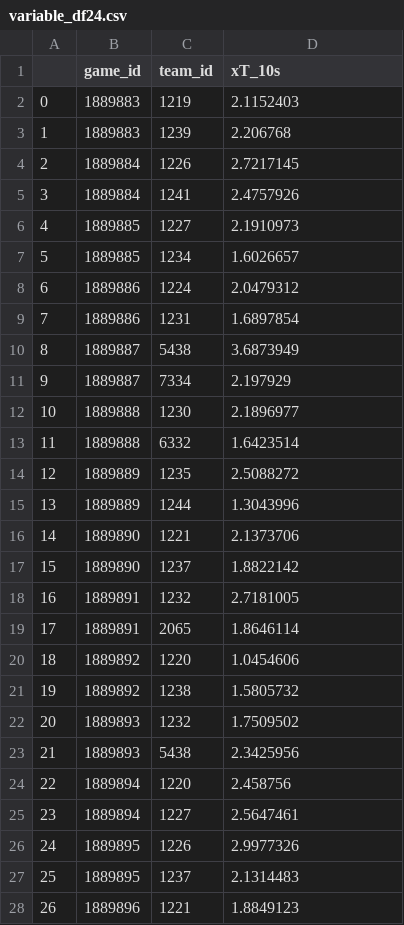
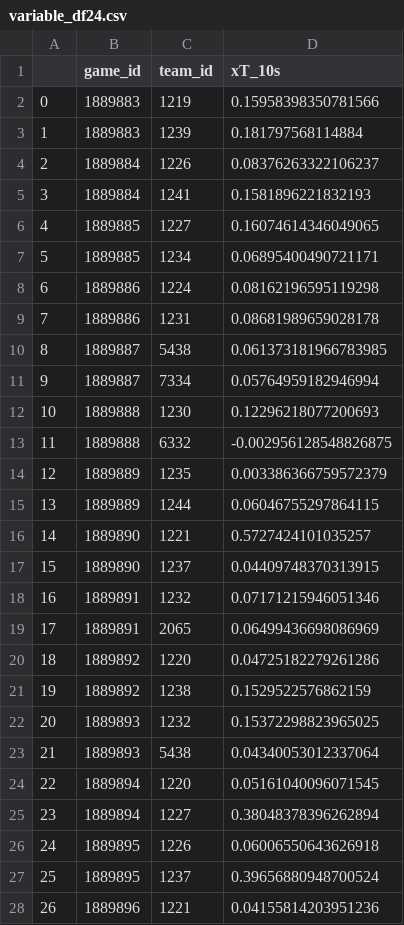
Before and after one commit to JAmerico1898/laboratorio-match-analysis-2025, a CSV file: variable_df24.csv, drawn as a sheet; only a part is shown; the diff covers the shown part only.

```diff
--- a/variable_df24.csv
+++ b/variable_df24.csv
@@ -1,28 +1,28 @@
 ,game_id,team_id,xT_10s
-0,1889883,1219,2.1152403
-1,1889883,1239,2.206768
-2,1889884,1226,2.7217145
-3,1889884,1241,2.4757926
-4,1889885,1227,2.1910973
-5,1889885,1234,1.6026657
-6,1889886,1224,2.0479312
-7,1889886,1231,1.6897854
-8,1889887,5438,3.6873949
-9,1889887,7334,2.197929
-10,1889888,1230,2.1896977
-11,1889888,6332,1.6423514
-12,1889889,1235,2.5088272
-13,1889889,1244,1.3043996
-14,1889890,1221,2.1373706
-15,1889890,1237,1.8822142
-16,1889891,1232,2.7181005
-17,1889891,2065,1.8646114
-18,1889892,1220,1.0454606
-19,1889892,1238,1.5805732
-20,1889893,1232,1.7509502
-21,1889893,5438,2.3425956
-22,1889894,1220,2.458756
-23,1889894,1227,2.5647461
-24,1889895,1226,2.9977326
-25,1889895,1237,2.1314483
-26,1889896,1221,1.8849123
+0,1889883,1219,0.15958398350781566
+1,1889883,1239,0.181797568114884
+2,1889884,1226,0.08376263322106237
+3,1889884,1241,0.1581896221832193
+4,1889885,1227,0.16074614346049065
+5,1889885,1234,0.06895400490721171
+6,1889886,1224,0.08162196595119298
+7,1889886,1231,0.08681989659028178
+8,1889887,5438,0.061373181966783985
+9,1889887,7334,0.05764959182946994
+10,1889888,1230,0.12296218077200693
+11,1889888,6332,-0.002956128548826875
+12,1889889,1235,0.003386366759572379
+13,1889889,1244,0.06046755297864115
+14,1889890,1221,0.5727424101035257
+15,1889890,1237,0.04409748370313915
+16,1889891,1232,0.07171215946051346
+17,1889891,2065,0.06499436698086969
+18,1889892,1220,0.04725182279261286
+19,1889892,1238,0.1529522576862159
+20,1889893,1232,0.15372298823965025
+21,1889893,5438,0.04340053012337064
+22,1889894,1220,0.05161040096071545
+23,1889894,1227,0.38048378396262894
+24,1889895,1226,0.06006550643626918
+25,1889895,1237,0.39656880948700524
+26,1889896,1221,0.04155814203951236
```
Also changed, not shown: 73 edited cells elsewhere in this file, variable_df31.csv, variable_df6.csv, 56 other files.
